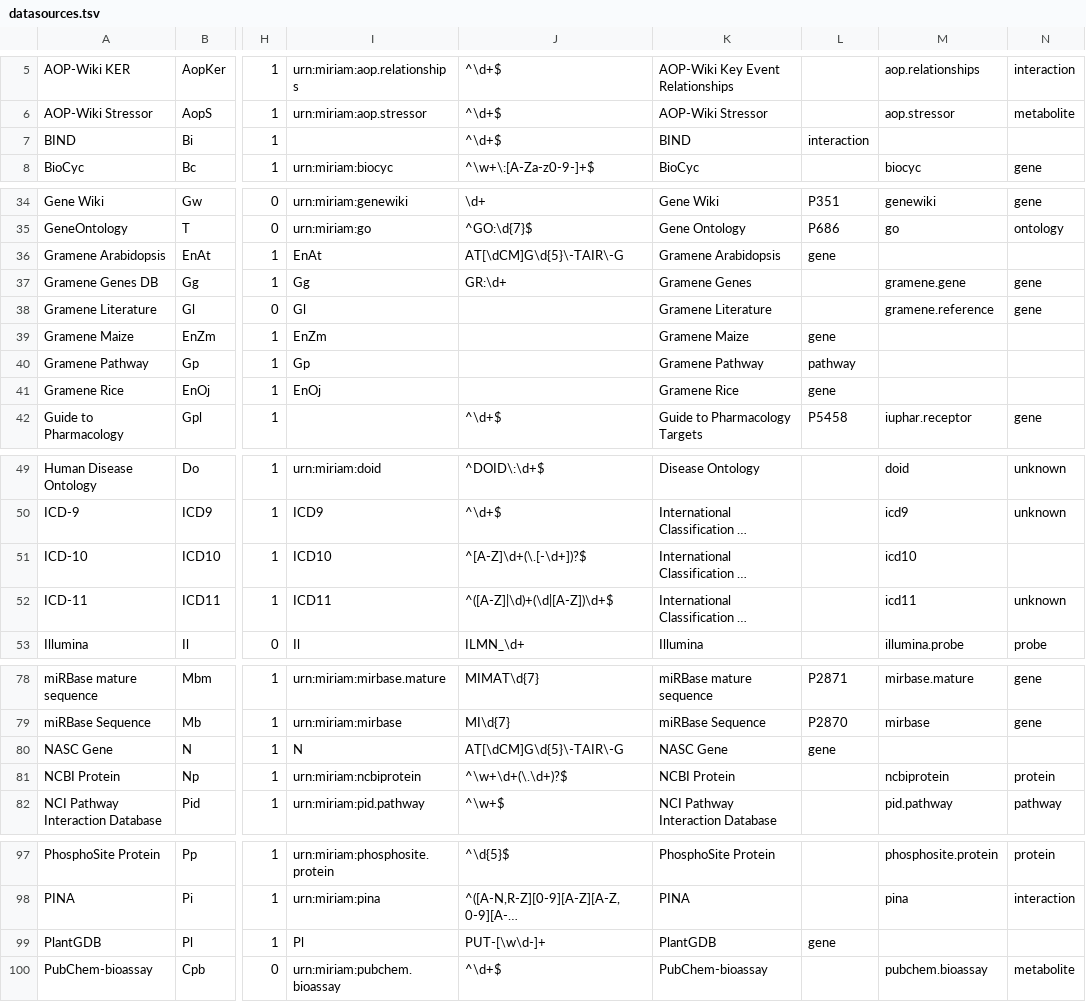
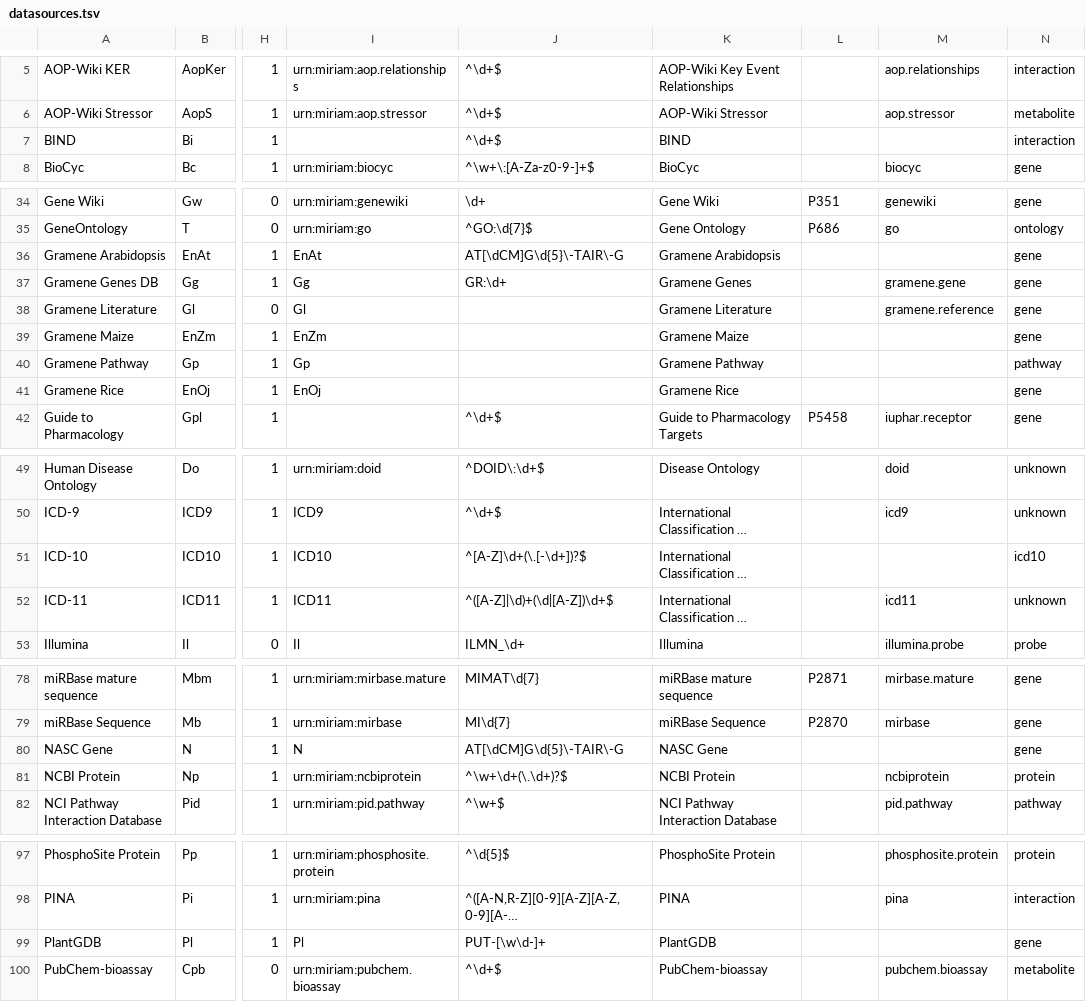
Before and after one commit to bridgedb/BridgeDb, a TSV file: org.bridgedb.bio/resources/org/bridgedb/bio/datasources.tsv, drawn as a sheet; only a part is shown, gaps mark what is left out; long unchanged cells end in …; the diff covers the shown part only; the diff names each change by its address in the sheet, - before the commit and + after, or states it on an @@ line.

Commit message:
Upstream datasources

```diff
--- a/org.bridgedb.bio/resources/org/bridgedb/bio/datasources.tsv
+++ b/org.bridgedb.bio/resources/org/bridgedb/bio/datasources.tsv
-L7: interaction
+L7: (empty)
-N7: (empty)
+N7: interaction
-L36: gene
+L36: (empty)
-N36: (empty)
+N36: gene
-L39: gene
+L39: (empty)
-N39: (empty)
+N39: gene
-L40: pathway
+L40: (empty)
-N40: (empty)
+N40: pathway
-L41: gene
+L41: (empty)
-N41: (empty)
+N41: gene
-M51: icd10
+M51: (empty)
-N51: (empty)
+N51: icd10
-L80: gene
+L80: (empty)
-N80: (empty)
+N80: gene
-L99: gene
+L99: (empty)
-N99: (empty)
+N99: gene
```
Also changed, not shown: 5 edited cells elsewhere in this file, org.bridgedb.bio/resources/org/bridgedb/bio/datasources_headers.tsv, org.bridgedb.bio/src/main/resources/org/bridgedb/bio/datasources.tsv, 1 other file.
